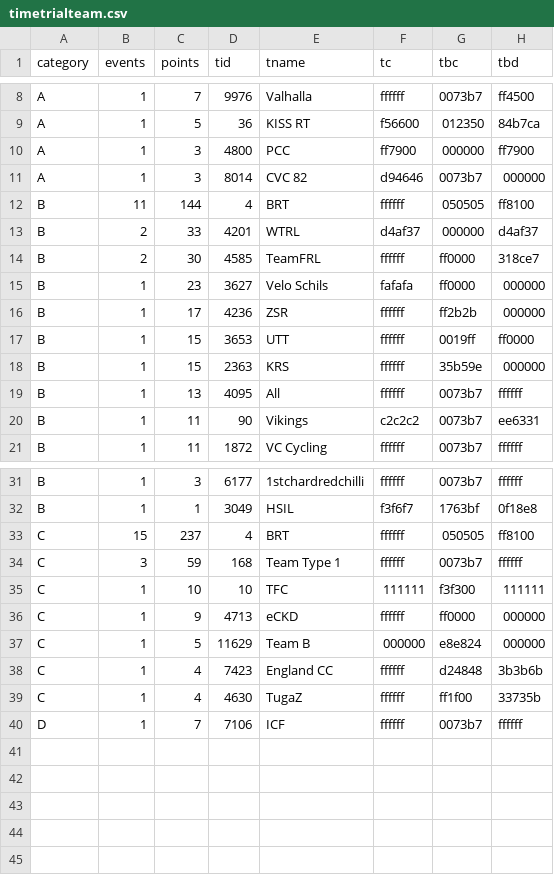
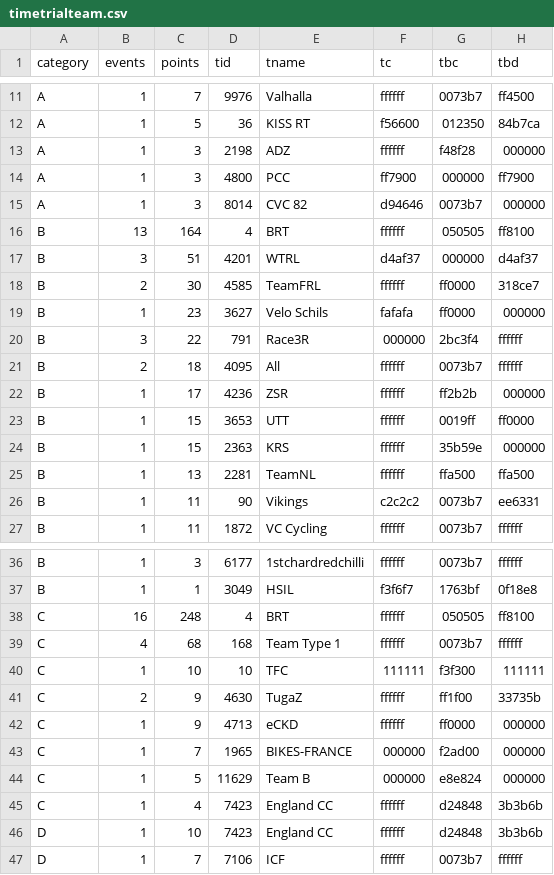
Before and after one commit to jessicah/boltrace.team, a CSV file: _data/2020/series_5/timetrialteam.csv, drawn as a sheet; only a part is shown, gaps mark what is left out; the diff covers the shown part only.

```diff
--- a/_data/2020/series_5/timetrialteam.csv
+++ b/_data/2020/series_5/timetrialteam.csv
@@ -9,8 +12,11 @@ A,1,7,9976,Valhalla,ffffff,0073b7,ff4500
 A,1,5,36,KISS RT,f56600,012350,84b7ca
+A,1,3,2198,ADZ,ffffff,f48f28,000000
 A,1,3,4800,PCC,ff7900,000000,ff7900
 A,1,3,8014,CVC 82,d94646,0073b7,000000
-B,11,144,4,BRT,ffffff,050505,ff8100
-B,2,33,4201,WTRL,d4af37,000000,d4af37
+B,13,164,4,BRT,ffffff,050505,ff8100
+B,3,51,4201,WTRL,d4af37,000000,d4af37
 B,2,30,4585,TeamFRL,ffffff,ff0000,318ce7
 B,1,23,3627,Velo Schils,fafafa,ff0000,000000
+B,3,22,791,Race3R,000000,2bc3f4,ffffff
+B,2,18,4095,All,ffffff,0073b7,ffffff
 B,1,17,4236,ZSR,ffffff,ff2b2b,000000
@@ -18,3 +24,3 @@ B,1,15,3653,UTT,ffffff,0019ff,ff0000
 B,1,15,2363,KRS,ffffff,35b59e,000000
-B,1,13,4095,All,ffffff,0073b7,ffffff
+B,1,13,2281,TeamNL,ffffff,ffa500,ffa500
 B,1,11,90,Vikings,c2c2c2,0073b7,ee6331
@@ -32,9 +37,11 @@ B,1,3,6177,1stchardredchilli,ffffff,0073b7,ffffff
 B,1,1,3049,HSIL,f3f6f7,1763bf,0f18e8
-C,15,237,4,BRT,ffffff,050505,ff8100
-C,3,59,168,Team Type 1,ffffff,0073b7,ffffff
+C,16,248,4,BRT,ffffff,050505,ff8100
+C,4,68,168,Team Type 1,ffffff,0073b7,ffffff
 C,1,10,10,TFC,111111,f3f300,111111
+C,2,9,4630,TugaZ,ffffff,ff1f00,33735b
 C,1,9,4713,eCKD,ffffff,ff0000,000000
+C,1,7,1965,BIKES-FRANCE,000000,f2ad00,000000
 C,1,5,11629,Team B,000000,e8e824,000000
 C,1,4,7423,England CC,ffffff,d24848,3b3b6b
-C,1,4,4630,TugaZ,ffffff,ff1f00,33735b
+D,1,10,7423,England CC,ffffff,d24848,3b3b6b
 D,1,7,7106,ICF,ffffff,0073b7,ffffff
```
Also changed, not shown: 3 added rows, 1 removed row and 2 edited cells elsewhere in this file, _data/2020/series_5/timetrial.csv, 2 other files.
